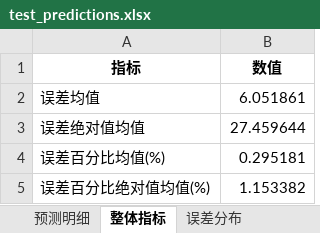
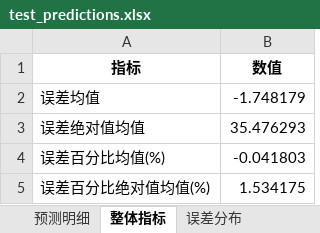
Before and after one commit to codehai-yang/GineModel, an Excel workbook: Pt/test_predictions.xlsx, sheet 整体指标, drawn as a sheet; values as stored, in another font and other column widths than the file's, no borders; the diff names each change by its address in the sheet, - before the commit and + after, or states it on an @@ line.

```diff
--- a/Pt/test_predictions.xlsx (sheet 整体指标)
+++ b/Pt/test_predictions.xlsx (sheet 整体指标)
-B2 (数值): 6.051861
+B2 (数值): -1.748179
-B3 (数值): 27.459644
+B3 (数值): 35.476293
-B4 (数值): 0.295181
+B4 (数值): -0.041803
-B5 (数值): 1.153382
+B5 (数值): 1.534175
```
Also changed, not shown: sheet 预测明细, sheet 误差分布, 10 other files.
